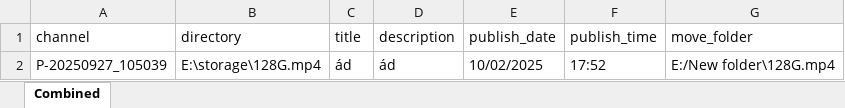
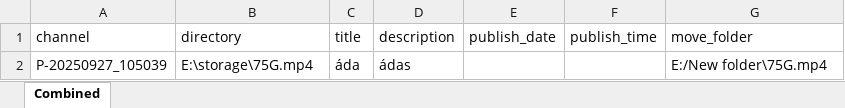
Before and after one commit to megumin123578/upload-short-with-gpm-handle-excel-file, an Excel workbook: upload_data.xlsx, sheet Combined, drawn as a sheet; values as stored, in another font and other column widths than the file's, no borders; the diff names each change by its address in the sheet, - before the commit and + after, or states it on an @@ line.

```diff
--- a/upload_data.xlsx (sheet Combined)
+++ b/upload_data.xlsx (sheet Combined)
-B2 (directory): E:\storage\128G.mp4
+B2 (directory): E:\storage\75G.mp4
-C2 (title): ád
+C2 (title): áda
-D2 (description): ád
+D2 (description): ádas
-E2 (publish_date): 10/02/2025
+E2 (publish_date): (empty)
-F2 (publish_time): 17:52
+F2 (publish_time): (empty)
-G2 (move_folder): E:/New folder\128G.mp4
+G2 (move_folder): E:/New folder\75G.mp4
```
Also changed, not shown: upload/Siuuu.xlsx, upload/group1.xlsx, 3 other files.
